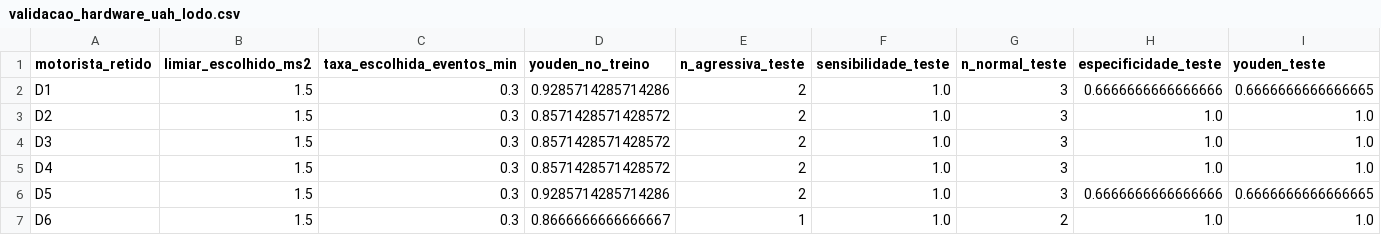
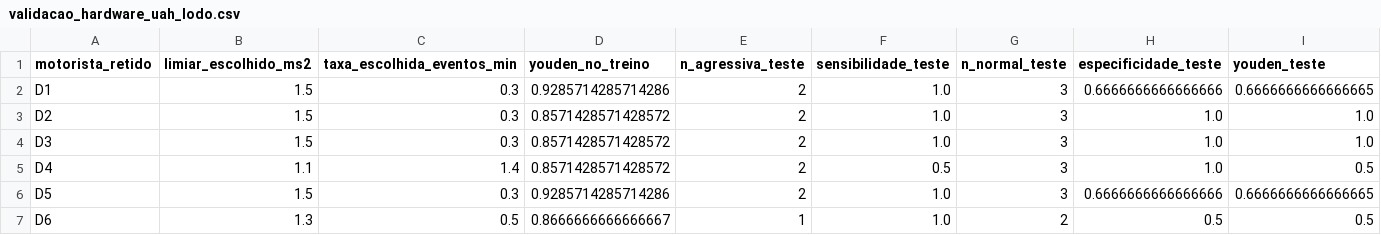
Before and after one commit to Erika4chaos/PFEII-SEGMENTACAO, a CSV file: data/processed/validacao_hardware_uah_lodo.csv, drawn as a sheet.

```diff
--- a/data/processed/validacao_hardware_uah_lodo.csv
+++ b/data/processed/validacao_hardware_uah_lodo.csv
@@ -4,4 +4,4 @@ D2,1.5,0.3,0.8571428571428572,2,1.0,3,1.0,1.0
 D3,1.5,0.3,0.8571428571428572,2,1.0,3,1.0,1.0
-D4,1.5,0.3,0.8571428571428572,2,1.0,3,1.0,1.0
+D4,1.1,1.4,0.8571428571428572,2,0.5,3,1.0,0.5
 D5,1.5,0.3,0.9285714285714286,2,1.0,3,0.6666666666666666,0.6666666666666665
-D6,1.5,0.3,0.8666666666666667,1,1.0,2,1.0,1.0
+D6,1.3,0.5,0.8666666666666667,1,1.0,2,0.5,0.5
```
Also changed, not shown: data/processed/uah_trips.csv, data/processed/validacao_hardware_uah_driveset.csv, 9 other files.
